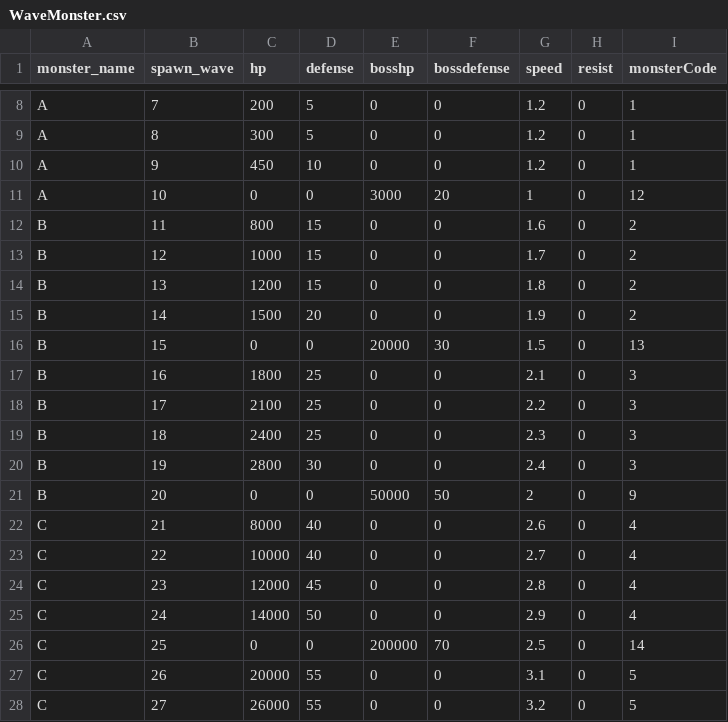
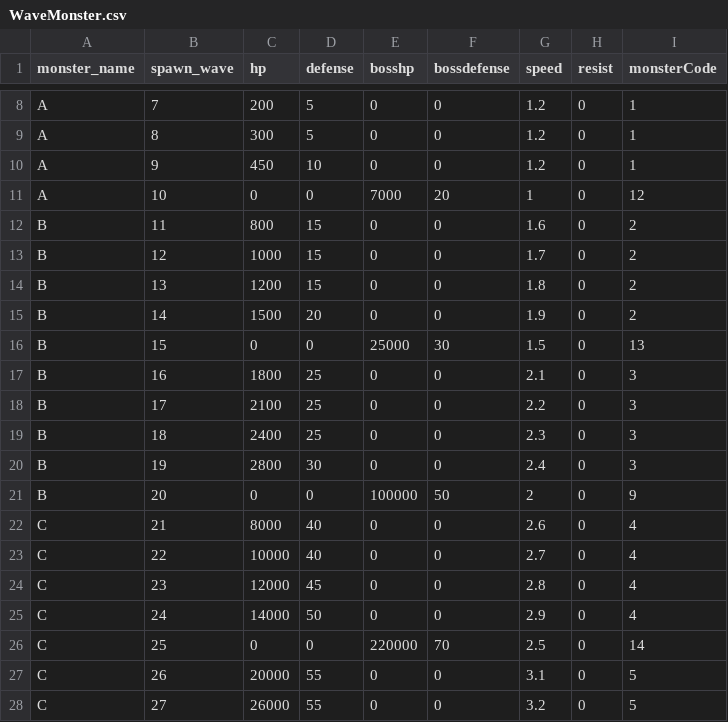
Before and after one commit to Famec7/WRD, a CSV file: Assets/Resources/WaveMonster.csv, drawn as a sheet; only a part is shown, gaps mark what is left out.

Commit message:
boss and mission data modify

```diff
--- a/Assets/Resources/WaveMonster.csv
+++ b/Assets/Resources/WaveMonster.csv
@@ -10,3 +10,3 @@ A,8,300,5,0,0,1.2,0,1
 A,9,450,10,0,0,1.2,0,1
-A,10,0,0,3000,20,1,0,12
+A,10,0,0,7000,20,1,0,12
 B,11,800,15,0,0,1.6,0,2
@@ -15,3 +15,3 @@ B,13,1200,15,0,0,1.8,0,2
 B,14,1500,20,0,0,1.9,0,2
-B,15,0,0,20000,30,1.5,0,13
+B,15,0,0,25000,30,1.5,0,13
 B,16,1800,25,0,0,2.1,0,3
@@ -20,3 +20,3 @@ B,18,2400,25,0,0,2.3,0,3
 B,19,2800,30,0,0,2.4,0,3
-B,20,0,0,50000,50,2,0,9
+B,20,0,0,100000,50,2,0,9
 C,21,8000,40,0,0,2.6,0,4
@@ -25,3 +25,3 @@ C,23,12000,45,0,0,2.8,0,4
 C,24,14000,50,0,0,2.9,0,4
-C,25,0,0,200000,70,2.5,0,14
+C,25,0,0,220000,70,2.5,0,14
 C,26,20000,55,0,0,3.1,0,5
```
Also changed, not shown: Assets/Resources/MissionMonster.csv.
